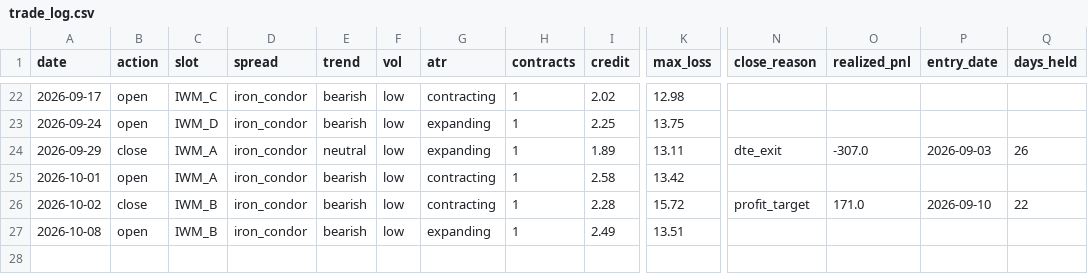
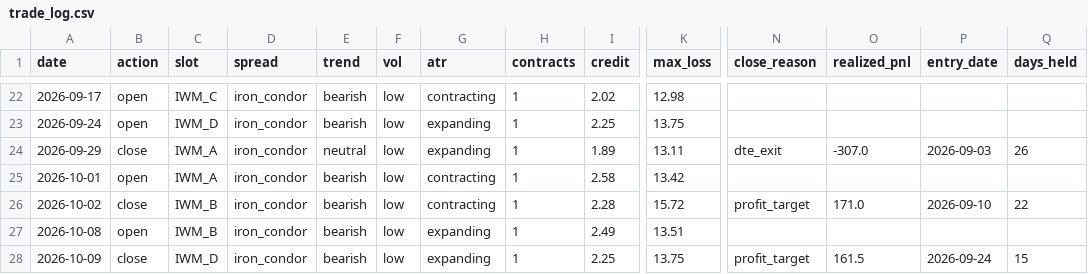
Before and after one commit to babrinks22/vrp-trader, a CSV file: trade_log.csv, drawn as a sheet; only a part is shown, gaps mark what is left out; rows hold the shown columns only; the diff names each change by its address in the sheet, - before the commit and + after, or states it on an @@ line.

Commit message:
trade: 2026-10-09

```diff
--- a/trade_log.csv
+++ b/trade_log.csv
+row 28: 2026-10-09 | close | IWM_D | iron_condor | bearish | low | expanding | 1 | 2.25 | 13.75 | profit_target | 161.5 | 2026-09-24 | 15
```
Also changed, not shown: 6 other files.
